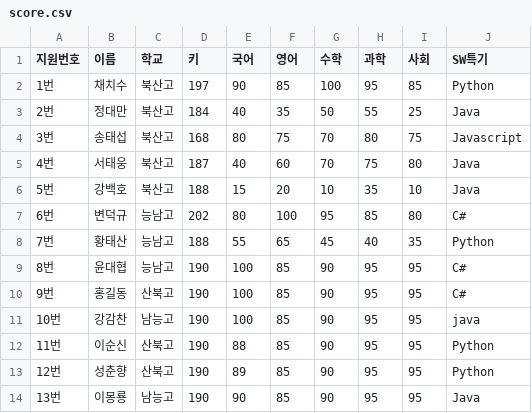
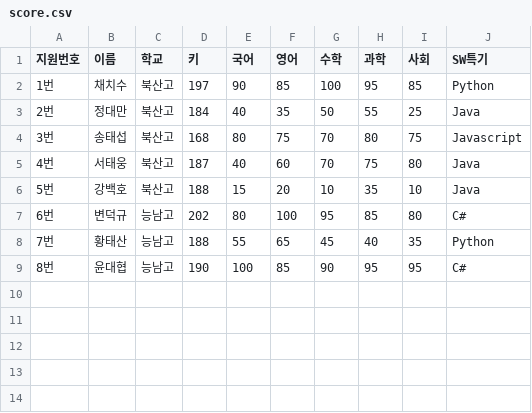
Before and after one commit to Jeongchani/AI_python, a CSV file: 04.데이터시각화/data/score.csv, drawn as a sheet.

```diff
--- a/04.데이터시각화/data/score.csv
+++ b/04.데이터시각화/data/score.csv
@@ -9,6 +9 @@
 8번,윤대협,능남고,190,100,85,90,95,95,C#
-9번,홍길동,산북고,190,100,85,90,95,95,C#
-10번,강감찬,남능고,190,100,85,90,95,95,java
-11번,이순신,산북고,190,88,85,90,95,95,Python
-12번,성춘향,산북고,190,89,85,90,95,95,Python
-13번,이몽룡,남능고,190,90,85,90,95,95,Java
```
Also changed, not shown: 04.데이터시각화/data/수강.csv, 6 other files.
